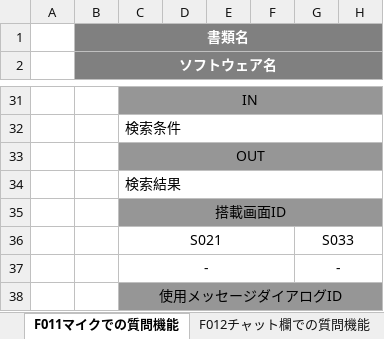
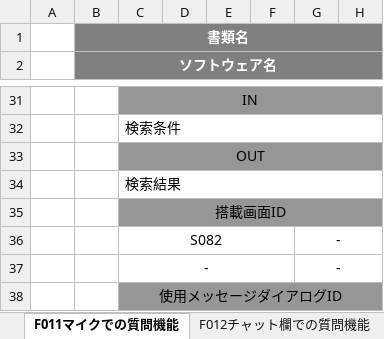
Before and after one commit to miyazaki026/git04, an Excel workbook: ソフトウェア合同オンライン企業展大倉.xlsx, sheet F011マイクでの質問機能, drawn as a sheet; only a part is shown, gaps mark what is left out; values as stored, in another font and other column widths than the file's, no borders; the diff names each change by its address in the sheet, - before the commit and + after, or states it on an @@ line.

```diff
--- a/ソフトウェア合同オンライン企業展大倉.xlsx (sheet F011マイクでの質問機能)
+++ b/ソフトウェア合同オンライン企業展大倉.xlsx (sheet F011マイクでの質問機能)
-C36: S021
+C36: S082
-G36: S033
+G36: -
```
Also changed, not shown: sheet F023アバター確定画面の機能, sheet F026動画アップロード画面の機能, sheet F017アバター作成画面のパーツの部位を切り替える機能, sheet F021説明会ブース内の音量調整機能, sheet F015企業ブースの動画の開始経過時間の表示機能, sheet F016アバター作成画面のパーツを選択する機能, 11 more sheets.
